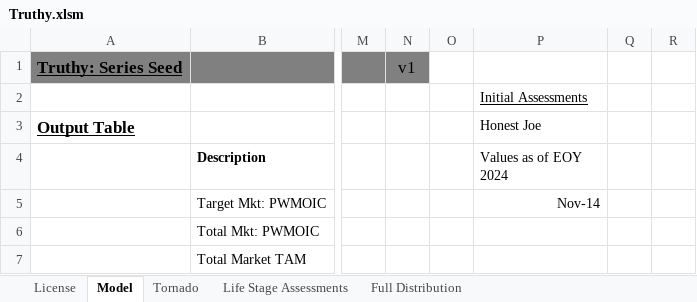
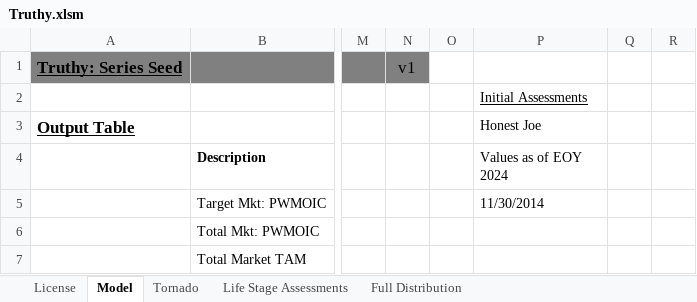
Before and after one commit to ulu-ventures/VCDA, an Excel workbook: spreadsheets/Truthy.xlsm, sheet Model, drawn as a sheet; only a part is shown, gaps mark what is left out; values as stored, in another font and other column widths than the file's, no borders; charts and pictures and conditional formats not drawn; the diff names each change by its address in the sheet, - before the commit and + after, or states it on an @@ line.

Commit message:
Improved spreadsheet title and EOY to be variable based

```diff
--- a/spreadsheets/Truthy.xlsm (sheet Model)
+++ b/spreadsheets/Truthy.xlsm (sheet Model)
-P5 (Values as of EOY 2024): Nov-14
+P5 (Values as of EOY 2024): 11/30/2014
-P5 alignment: right
+P5 alignment: left
```
